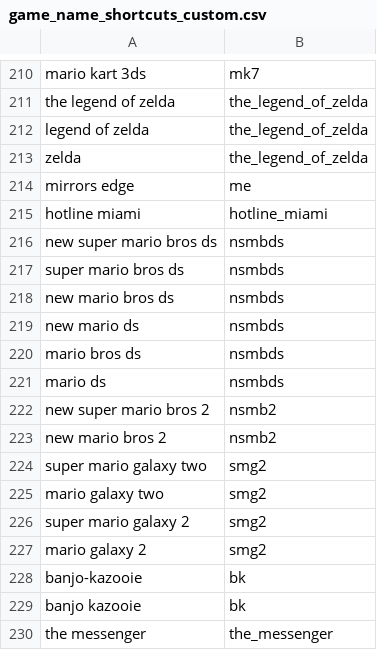
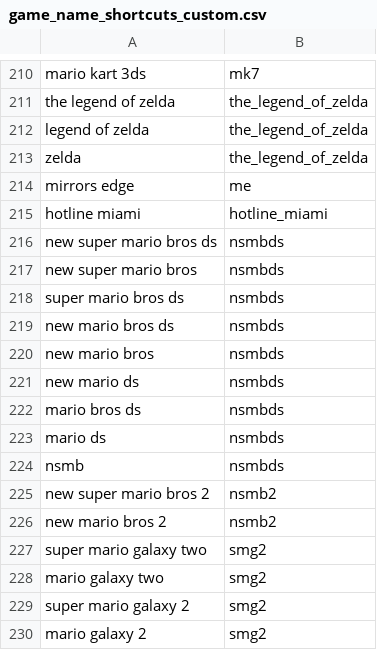
Before and after one commit to MC2018/BotManager, a CSV file: src/main/java/botmanager/speedrunbot/scrape/game_name_shortcuts_custom.csv, drawn as a sheet; only a part is shown, gaps mark what is left out; the shorter side is filled out with more unchanged rows.

```diff
--- a/src/main/java/botmanager/speedrunbot/scrape/game_name_shortcuts_custom.csv
+++ b/src/main/java/botmanager/speedrunbot/scrape/game_name_shortcuts_custom.csv
@@ -216,4 +216,6 @@ hotline miami,hotline_miami
 new super mario bros ds,nsmbds
+new super mario bros,nsmbds
 super mario bros ds,nsmbds
 new mario bros ds,nsmbds
+new mario bros,nsmbds
 new mario ds,nsmbds
@@ -221,2 +223,3 @@ mario bros ds,nsmbds
 mario ds,nsmbds
+nsmb,nsmbds
 new super mario bros 2,nsmb2
```
Also changed, not shown: 9 other files.
